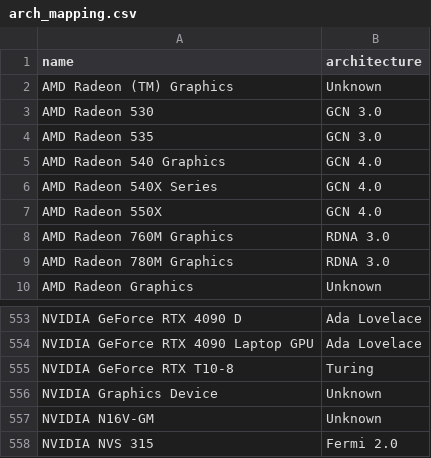
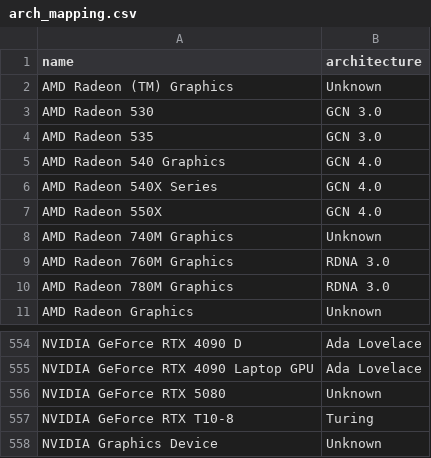
Before and after one commit to Devaniti/SteamHWSurveyGPUArchStats, a CSV file: arch_mapping.csv, drawn as a sheet; only a part is shown, gaps mark what is left out; the shorter side is filled out with more unchanged rows.

```diff
--- a/arch_mapping.csv
+++ b/arch_mapping.csv
@@ -7,2 +7,3 @@ AMD Radeon 540X Series,GCN 4.0
 AMD Radeon 550X,GCN 4.0
+AMD Radeon 740M Graphics,Unknown
 AMD Radeon 760M Graphics,RDNA 3.0
@@ -554,2 +555,3 @@ NVIDIA GeForce RTX 4090 D,Ada Lovelace
 NVIDIA GeForce RTX 4090 Laptop GPU,Ada Lovelace
+NVIDIA GeForce RTX 5080,Unknown
 NVIDIA GeForce RTX T10-8,Turing
```
Also changed, not shown: arch_stats.csv, arch_stats_dx12.csv, 2 other files.
